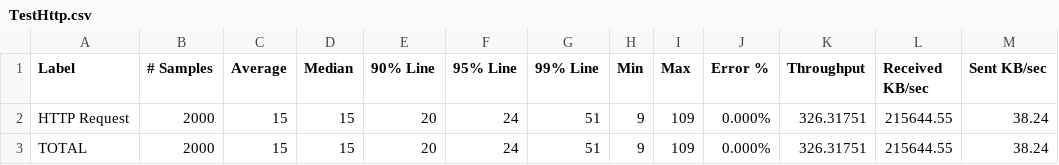
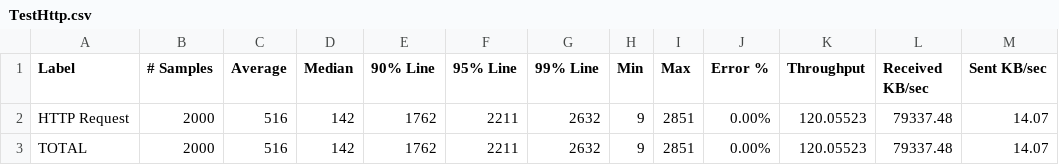
Before and after one commit to TDanhLinh/InternReport, a CSV file: JMeter/TestHttp.csv, drawn as a sheet.

```diff
--- a/JMeter/TestHttp.csv
+++ b/JMeter/TestHttp.csv
@@ -1,3 +1,3 @@
 Label,# Samples,Average,Median,90% Line,95% Line,99% Line,Min,Max,Error %,Throughput,Received KB/sec,Sent KB/sec
-HTTP Request,2000,15,15,20,24,51,9,109,0.000%,326.31751,215644.55,38.24
-TOTAL,2000,15,15,20,24,51,9,109,0.000%,326.31751,215644.55,38.24
+HTTP Request,2000,516,142,1762,2211,2632,9,2851,0.00%,120.05523,79337.48,14.07
+TOTAL,2000,516,142,1762,2211,2632,9,2851,0.00%,120.05523,79337.48,14.07
```
Also changed, not shown: JMeter/TestHttp2.csv, 3 other files.
